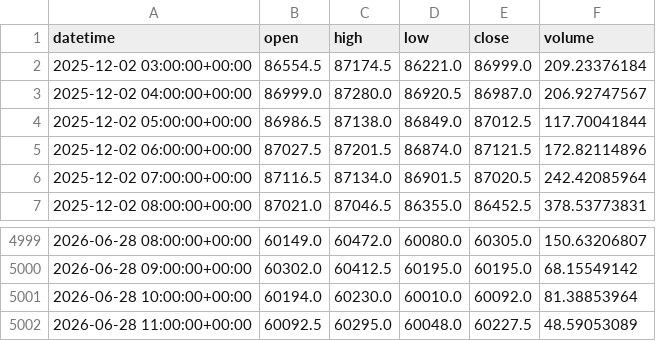
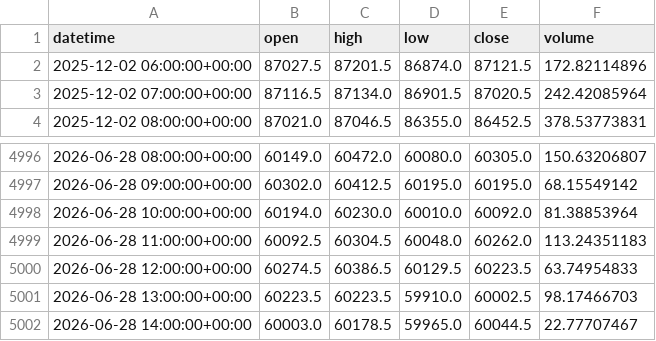
Before and after one commit to sonjaschnik/FinancialDataAnalytics, a CSV file: homework/homework_submitted/BTC_PERPETUAL_60m.csv, drawn as a sheet; only a part is shown, gaps mark what is left out.

Commit message:
07_datam - created class DataHandler

```diff
--- a/homework/homework_submitted/BTC_PERPETUAL_60m.csv
+++ b/homework/homework_submitted/BTC_PERPETUAL_60m.csv
@@ -1,5 +1,2 @@
 datetime,open,high,low,close,volume
-2025-12-02 03:00:00+00:00,86554.5,87174.5,86221.0,86999.0,209.23376184
-2025-12-02 04:00:00+00:00,86999.0,87280.0,86920.5,86987.0,206.92747567
-2025-12-02 05:00:00+00:00,86986.5,87138.0,86849.0,87012.5,117.70041844
 2025-12-02 06:00:00+00:00,87027.5,87201.5,86874.0,87121.5,172.82114896
@@ -5001,2 +4998,5 @@ datetime,open,high,low,close,volume
 2026-06-28 10:00:00+00:00,60194.0,60230.0,60010.0,60092.0,81.38853964
-2026-06-28 11:00:00+00:00,60092.5,60295.0,60048.0,60227.5,48.59053089
+2026-06-28 11:00:00+00:00,60092.5,60304.5,60048.0,60262.0,113.24351183
+2026-06-28 12:00:00+00:00,60274.5,60386.5,60129.5,60223.5,63.74954833
+2026-06-28 13:00:00+00:00,60223.5,60223.5,59910.0,60002.5,98.17466703
+2026-06-28 14:00:00+00:00,60003.0,60178.5,59965.0,60044.5,22.77707467
```
Also changed, not shown: 2 other files.
